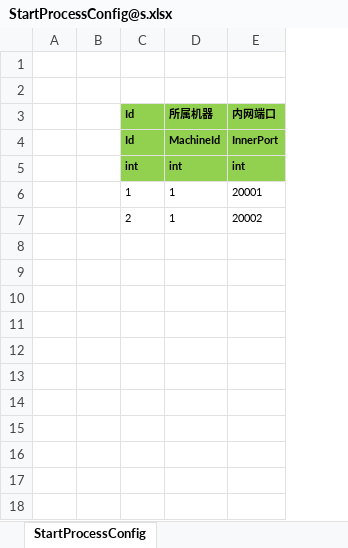
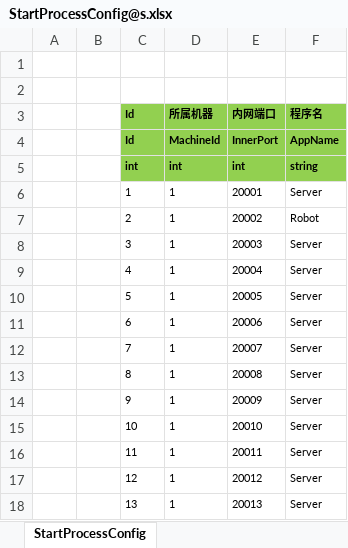
Before and after one commit to SilentZeroOne/ET-EUI, an Excel workbook: Excel/StartConfig/Localhost/StartProcessConfig@s.xlsx, sheet StartProcessConfig, drawn as a sheet; values as stored, in another font and other column widths than the file's, no borders; the diff names each change by its address in the sheet, - before the commit and + after, or states it on an @@ line.

```diff
--- a/Excel/StartConfig/Localhost/StartProcessConfig@s.xlsx (sheet StartProcessConfig)
+++ b/Excel/StartConfig/Localhost/StartProcessConfig@s.xlsx (sheet StartProcessConfig)
+column F (程序名), rows 4-7: AppName | string | Server | Robot
+row 8:  |  | 3 | 1 | 20003 | Server
+row 9:  |  | 4 | 1 | 20004 | Server
+row 10:  |  | 5 | 1 | 20005 | Server
+row 11:  |  | 6 | 1 | 20006 | Server
+row 12:  |  | 7 | 1 | 20007 | Server
+row 13:  |  | 8 | 1 | 20008 | Server
+row 14:  |  | 9 | 1 | 20009 | Server
+row 15:  |  | 10 | 1 | 20010 | Server
+row 16:  |  | 11 | 1 | 20011 | Server
+row 17:  |  | 12 | 1 | 20012 | Server
+row 18:  |  | 13 | 1 | 20013 | Server
```
Also changed, not shown: Excel/StartConfig/Localhost/StartSceneConfig@s.xlsx, Excel/StartConfig/Localhost/StartZoneConfig@s.xlsx, 17 other files.
